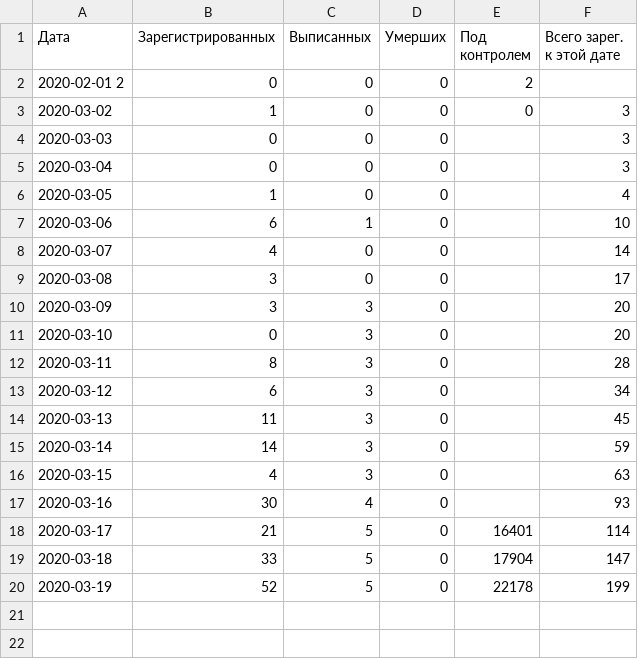
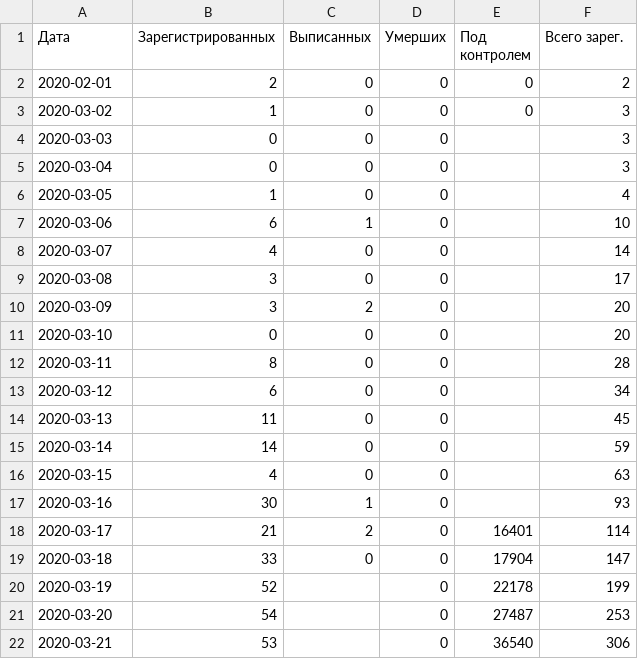
Before and after one commit to smeyashka/corona, a CSV file: data_country.csv, drawn as a sheet; removed rows and columns are numbered as before the commit, all else as after; the diff names each change by its address in the sheet, - before the commit and + after, or states it on an @@ line.

```diff
--- a/data_country.csv
+++ b/data_country.csv
-F1: Всего зарег. к этой дате
+F1: Всего зарег.
-row 2: 2020-02-01 2 | 0 | 0 | 0 | 2
+row 2: 2020-02-01 | 2 | 0 | 0 | 0 | 2
-C10 (Выписанных): 3
+C10 (Выписанных): 2
-C11:C16 (Выписанных): 3
+C11:C16 (Выписанных): 0
-C17 (Выписанных): 4
+C17 (Выписанных): 1
-C18 (Выписанных): 5
+C18 (Выписанных): 2
-C19 (Выписанных): 5
+C19 (Выписанных): 0
-C20 (Выписанных): 5
+C20 (Выписанных): (empty)
+row 21: 2020-03-20 | 54 |  | 0 | 27487 | 253
+row 22: 2020-03-21 | 53 |  | 0 | 36540 | 306
```
Also changed, not shown: data_new.csv, data_total.csv, 1 other file.
